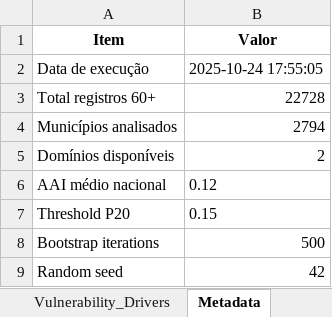
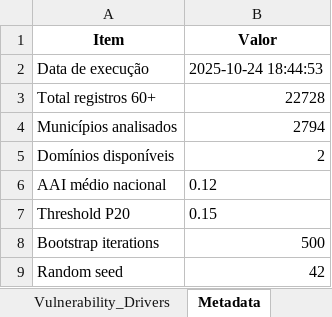
Before and after one commit to gaab-braga/researchEnvelhecimentoAtivo, an Excel workbook: outputs_aai/aai_executive_summary.xlsx, sheet Metadata, drawn as a sheet; values as stored, in another font and other column widths than the file's, no borders; the diff names each change by its address in the sheet, - before the commit and + after, or states it on an @@ line.

Commit message:
Atualização completa do projeto AAI-BR
- README.md: Documentação abrangente com dicionário de dados
- EDA.ipynb: Notebook com storytelling não-técnico e análises completas
- .gitignore: Configurado para incluir apenas dados essenciais
- outputs_aai/: Todos os resultados das análises
- data/processed/: Apenas pns_2019_pandas.csv e pns_mappings.json

Features implementadas:
- Índice AAI com 4 domínios (Saúde, Participação, Segurança Econômica, Acesso)
- Análises municipais com intervalos de confiança
- Identificação de hotspots (20% piores municípios)
- Clustering de perfis de envelhecimento
- Modelagem preditiva com SHAP
- Análise espacial e de mediação
- Policy brief automatizado
- Dicionário de dados para acessibilidade

```diff
--- a/outputs_aai/aai_executive_summary.xlsx (sheet Metadata)
+++ b/outputs_aai/aai_executive_summary.xlsx (sheet Metadata)
-B2 (Valor): 2025-10-24 17:55:05
+B2 (Valor): 2025-10-24 18:44:53
```
Also changed, not shown: 5 other files.
